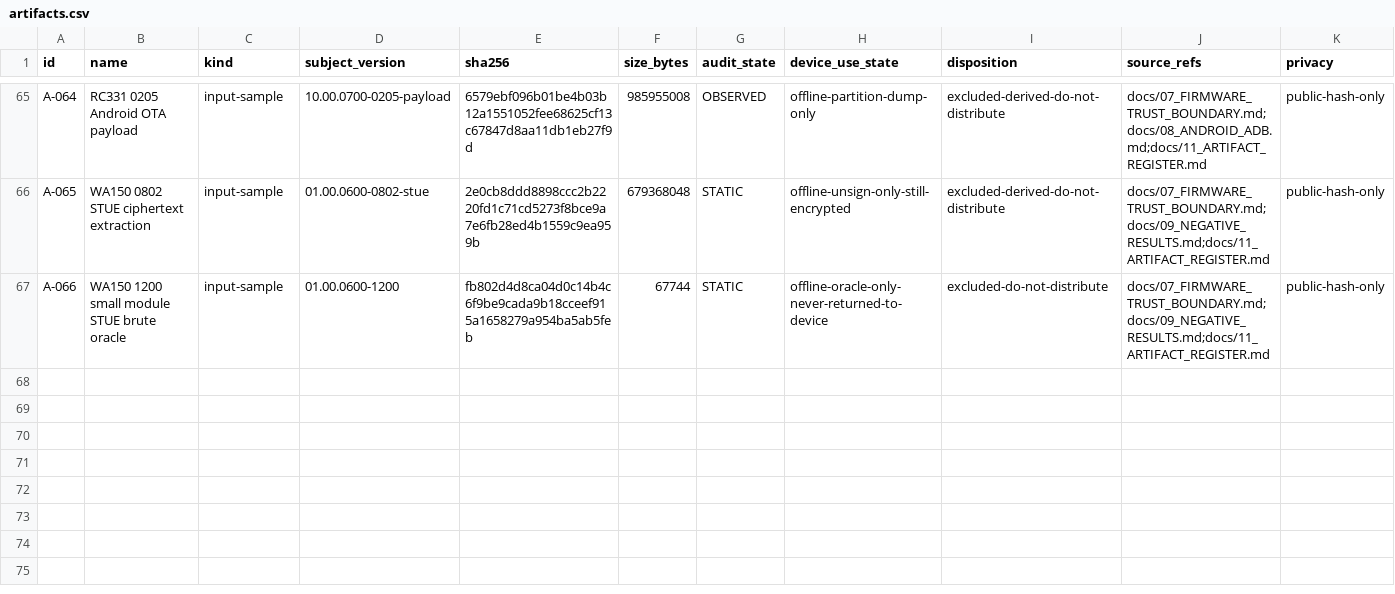
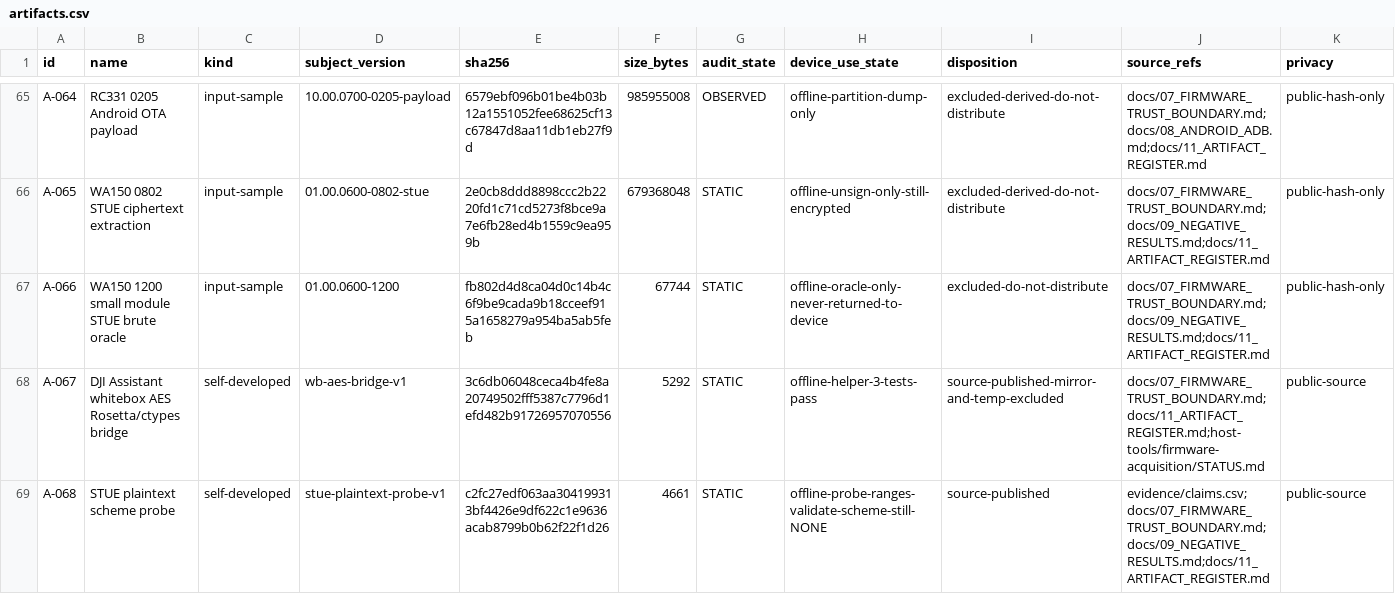
Before and after one commit to Sapphire-Rapids/DJI-RC2-Mini5Pro-Research, a CSV file: evidence/artifacts.csv, drawn as a sheet; only a part is shown, gaps mark what is left out; the diff names each change by its address in the sheet, - before the commit and + after, or states it on an @@ line.

```diff
--- a/evidence/artifacts.csv
+++ b/evidence/artifacts.csv
+row 68: A-067 | DJI Assistant whitebox AES Rosetta/ctypes bridge | self-developed | wb-aes-bridge-v1 | 3c6db06048ceca4b4fe8a20749502fff5387c7796d1efd482b91726957070556 | 5292 | STATIC | offline-helper-3-tests-pass | source-published-mirror-and-temp-excluded | docs/07_FIRMWARE_TRUST_BOUNDARY.md;docs/11_ARTIFACT_REGISTER.md;host-tools/firmware-acquisition/STATUS.md | public-source
+row 69: A-068 | STUE plaintext scheme probe | self-developed | stue-plaintext-probe-v1 | c2fc27edf063aa304199313bf4426e9df622c1e9636acab8799b0b62f22f1d26 | 4661 | STATIC | offline-probe-ranges-validate-scheme-still-NONE | source-published | evidence/claims.csv;docs/07_FIRMWARE_TRUST_BOUNDARY.md;docs/09_NEGATIVE_RESULTS.md;docs/11_ARTIFACT_REGISTER.md | public-source
```
Also changed, not shown: evidence/claims.csv, 10 other files.
